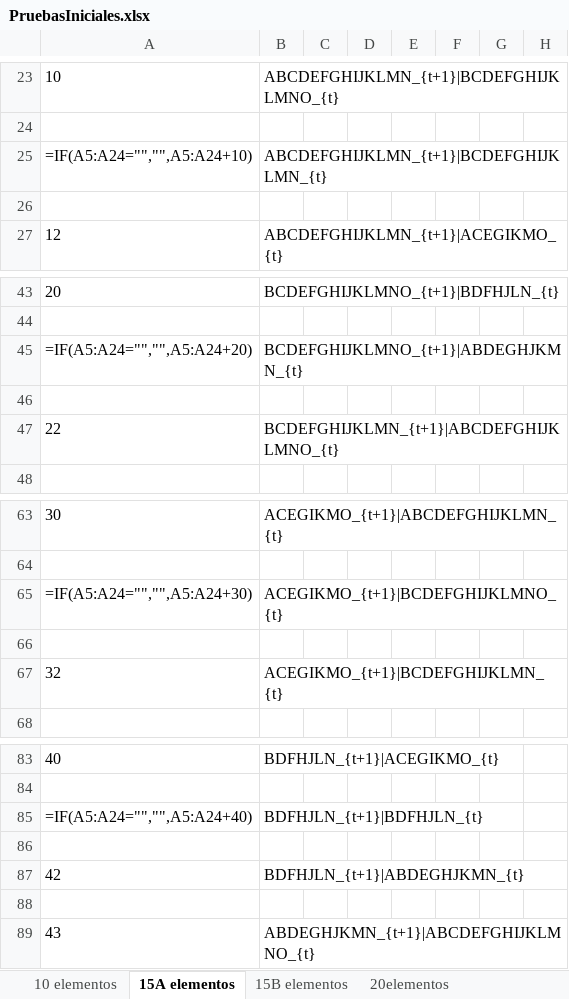
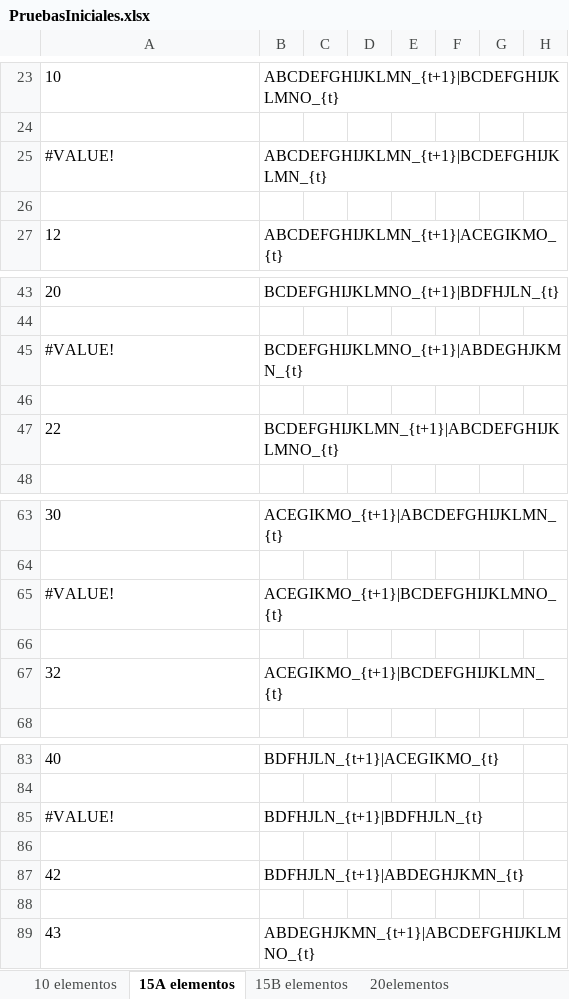
Before and after one commit to Lina12Nieto/AlgoritmosELINA, an Excel workbook: .tests/PruebasIniciales.xlsx, sheet 15A elementos, drawn as a sheet; only a part is shown, gaps mark what is left out; values as stored, in another font and other column widths than the file's, no borders; formulas without a stored value are shown as written; the diff names each change by its address in the sheet, - before the commit and + after, or states it on an @@ line.

```diff
--- a/.tests/PruebasIniciales.xlsx (sheet 15A elementos)
+++ b/.tests/PruebasIniciales.xlsx (sheet 15A elementos)
-A25: =IF(A5:A24="","",A5:A24+10)
+A25: #VALUE!
-A45: =IF(A5:A24="","",A5:A24+20)
+A45: #VALUE!
-A65: =IF(A5:A24="","",A5:A24+30)
+A65: #VALUE!
-A85: =IF(A5:A24="","",A5:A24+40)
+A85: #VALUE!
```
Also changed, not shown: sheet 20elementos, sheet 15B elementos, sheet 10 elementos, 4 other files.
